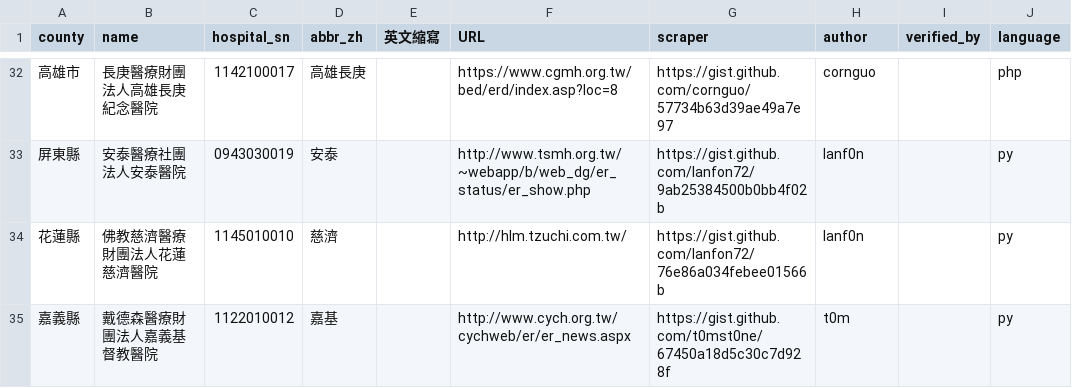
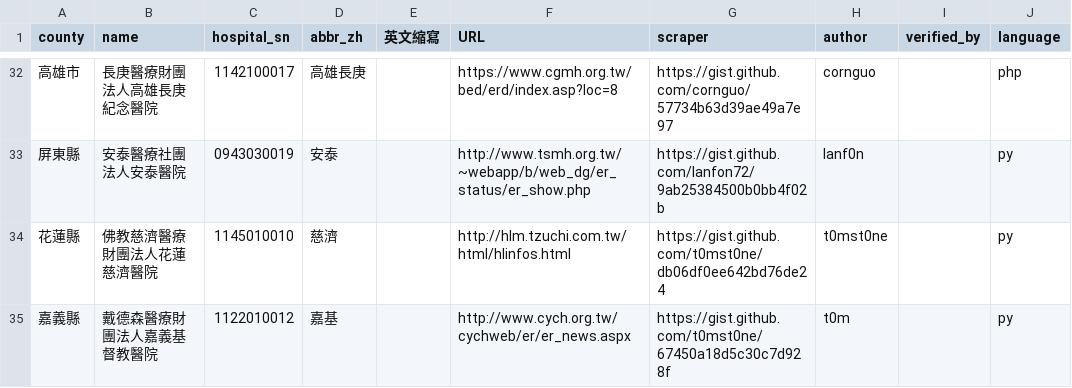
Before and after one commit to g0v/er.mohw, a CSV file: twer.csv, drawn as a sheet; only a part is shown, gaps mark what is left out; the diff names each change by its address in the sheet, - before the commit and + after, or states it on an @@ line.

Commit message:
Update twer.csv

```diff
--- a/twer.csv
+++ b/twer.csv
-F34 (URL): http://hlm.tzuchi.com.tw/
+F34 (URL): http://hlm.tzuchi.com.tw/html/hlinfos.html
-G34 (scraper): https://gist.github.com/lanfon72/76e86a034febee01566b
+G34 (scraper): https://gist.github.com/t0mst0ne/db06df0ee642bd76de24
-H34 (author): lanf0n
+H34 (author): t0mst0ne
```
